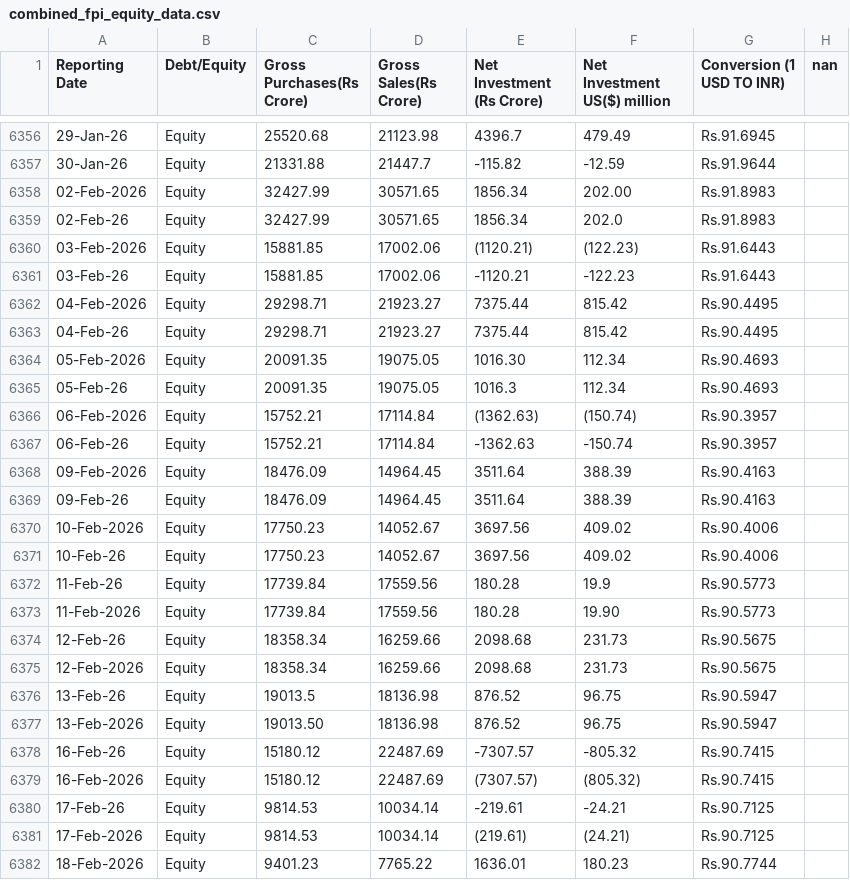
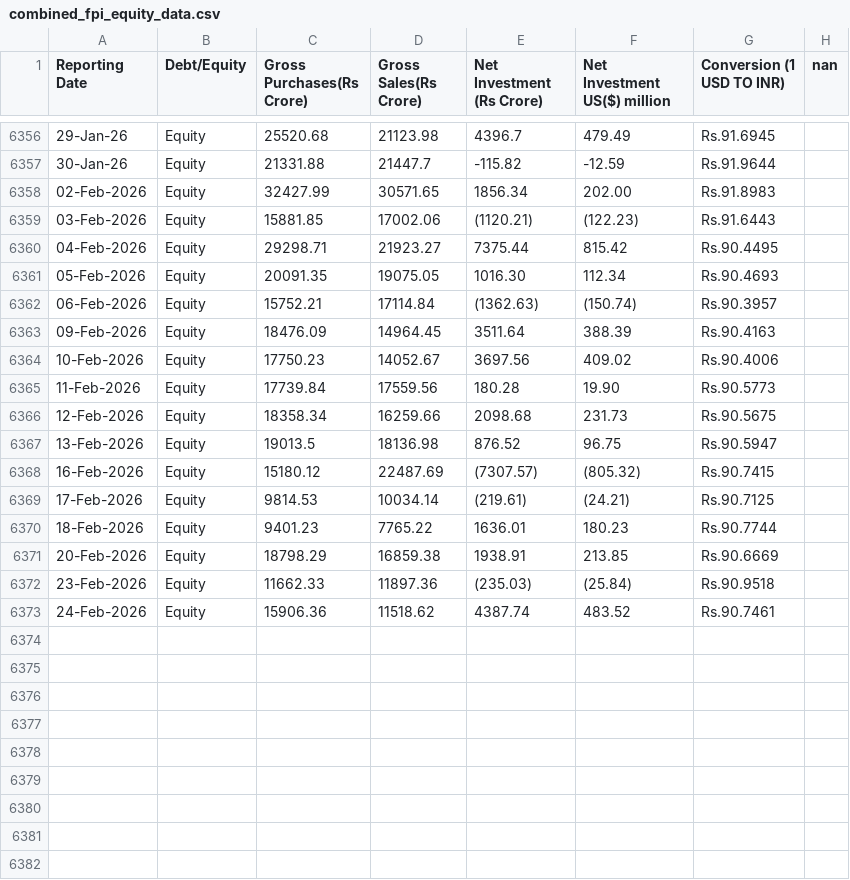
Before and after one commit to sk00301/Financial-Dashboard, a CSV file: Data/fpi_data/combined_fpi_equity_data.csv, drawn as a sheet; only a part is shown, gaps mark what is left out.

Commit message:
update fpi

```diff
--- a/Data/fpi_data/combined_fpi_equity_data.csv
+++ b/Data/fpi_data/combined_fpi_equity_data.csv
@@ -6358,25 +6358,16 @@ Reporting Date,Debt/Equity,Gross Purchases(Rs Crore),Gross Sales(Rs Crore),Net I
 02-Feb-2026,Equity,32427.99,30571.65,1856.34,202.00,Rs.91.8983,
-02-Feb-26,Equity,32427.99,30571.65,1856.34,202.0,Rs.91.8983,
 03-Feb-2026,Equity,15881.85,17002.06,(1120.21),(122.23),Rs.91.6443,
-03-Feb-26,Equity,15881.85,17002.06,-1120.21,-122.23,Rs.91.6443,
 04-Feb-2026,Equity,29298.71,21923.27,7375.44,815.42,Rs.90.4495,
-04-Feb-26,Equity,29298.71,21923.27,7375.44,815.42,Rs.90.4495,
 05-Feb-2026,Equity,20091.35,19075.05,1016.30,112.34,Rs.90.4693,
-05-Feb-26,Equity,20091.35,19075.05,1016.3,112.34,Rs.90.4693,
 06-Feb-2026,Equity,15752.21,17114.84,(1362.63),(150.74),Rs.90.3957,
-06-Feb-26,Equity,15752.21,17114.84,-1362.63,-150.74,Rs.90.3957,
 09-Feb-2026,Equity,18476.09,14964.45,3511.64,388.39,Rs.90.4163,
-09-Feb-26,Equity,18476.09,14964.45,3511.64,388.39,Rs.90.4163,
 10-Feb-2026,Equity,17750.23,14052.67,3697.56,409.02,Rs.90.4006,
-10-Feb-26,Equity,17750.23,14052.67,3697.56,409.02,Rs.90.4006,
-11-Feb-26,Equity,17739.84,17559.56,180.28,19.9,Rs.90.5773,
 11-Feb-2026,Equity,17739.84,17559.56,180.28,19.90,Rs.90.5773,
-12-Feb-26,Equity,18358.34,16259.66,2098.68,231.73,Rs.90.5675,
 12-Feb-2026,Equity,18358.34,16259.66,2098.68,231.73,Rs.90.5675,
-13-Feb-26,Equity,19013.5,18136.98,876.52,96.75,Rs.90.5947,
-13-Feb-2026,Equity,19013.50,18136.98,876.52,96.75,Rs.90.5947,
-16-Feb-26,Equity,15180.12,22487.69,-7307.57,-805.32,Rs.90.7415,
+13-Feb-2026,Equity,19013.5,18136.98,876.52,96.75,Rs.90.5947,
 16-Feb-2026,Equity,15180.12,22487.69,(7307.57),(805.32),Rs.90.7415,
-17-Feb-26,Equity,9814.53,10034.14,-219.61,-24.21,Rs.90.7125,
 17-Feb-2026,Equity,9814.53,10034.14,(219.61),(24.21),Rs.90.7125,
 18-Feb-2026,Equity,9401.23,7765.22,1636.01,180.23,Rs.90.7744,
+20-Feb-2026,Equity,18798.29,16859.38,1938.91,213.85,Rs.90.6669,
+23-Feb-2026,Equity,11662.33,11897.36,(235.03),(25.84),Rs.90.9518,
+24-Feb-2026,Equity,15906.36,11518.62,4387.74,483.52,Rs.90.7461,
```
